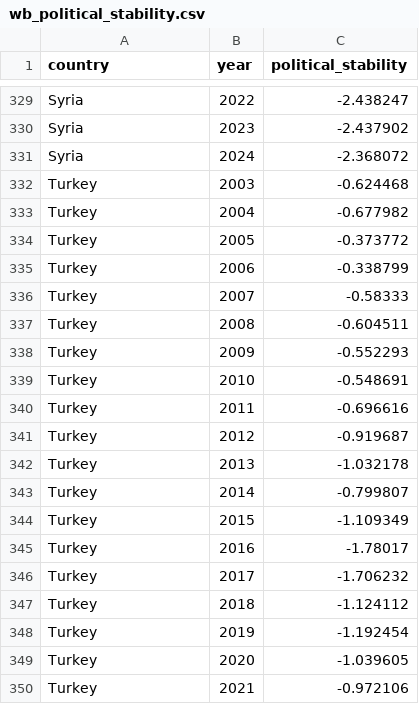
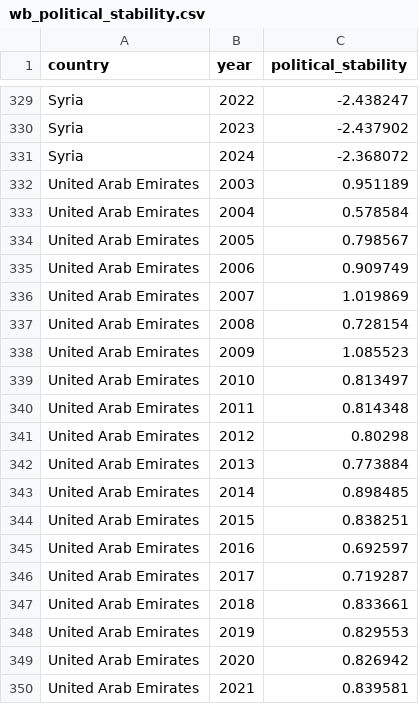
Before and after one commit to erenharley/dsa210-term-project, a CSV file: data/wb_political_stability.csv, drawn as a sheet; only a part is shown, gaps mark what is left out; the shorter side is filled out with more unchanged rows; the diff covers the shown part only; the diff names each change by its address in the sheet, - before the commit and + after, or states it on an @@ line.

```diff
--- a/data/wb_political_stability.csv
+++ b/data/wb_political_stability.csv
+row 332: United Arab Emirates | 2003 | 0.951189
+row 333: United Arab Emirates | 2004 | 0.578584
+row 334: United Arab Emirates | 2005 | 0.798567
+row 335: United Arab Emirates | 2006 | 0.909749
+row 336: United Arab Emirates | 2007 | 1.019869
+row 337: United Arab Emirates | 2008 | 0.728154
+row 338: United Arab Emirates | 2009 | 1.085523
+row 339: United Arab Emirates | 2010 | 0.813497
+row 340: United Arab Emirates | 2011 | 0.814348
+row 341: United Arab Emirates | 2012 | 0.80298
+row 342: United Arab Emirates | 2013 | 0.773884
+row 343: United Arab Emirates | 2014 | 0.898485
+row 344: United Arab Emirates | 2015 | 0.838251
+row 345: United Arab Emirates | 2016 | 0.692597
+row 346: United Arab Emirates | 2017 | 0.719287
+row 347: United Arab Emirates | 2018 | 0.833661
+row 348: United Arab Emirates | 2019 | 0.829553
+row 349: United Arab Emirates | 2020 | 0.826942
+row 350: United Arab Emirates | 2021 | 0.839581
```
Also changed, not shown: 25 added rows elsewhere in this file, data/imf_macro_data.csv, data/imf_turkey_data.csv, 25 other files.
